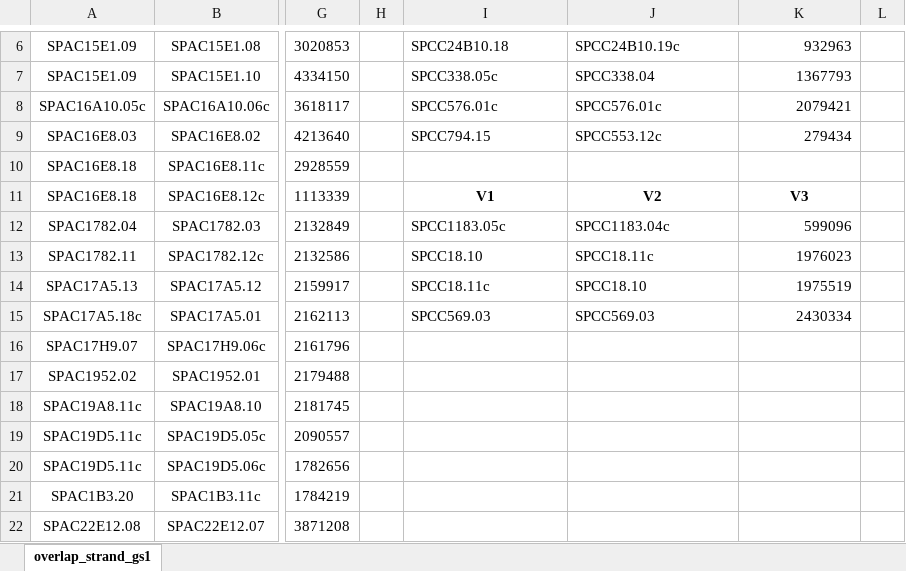
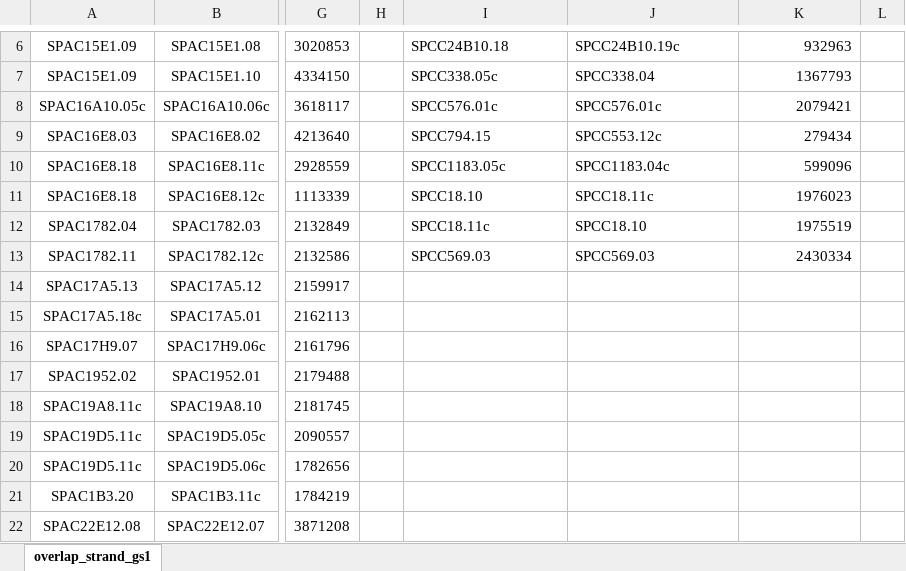
Before and after one commit to soybean-dou/fission_yeast_project, an Excel workbook: fission_yeast_practice/DATA/gs_overlapping_Data_with_sampledata.xlsx, sheet overlap_strand_gs1, drawn as a sheet; only a part is shown, gaps mark what is left out; values as stored, in another font and other column widths than the file's, no borders; conditional formats not drawn; the diff covers the shown part only; the diff names each change by its address in the sheet, - before the commit and + after, or states it on an @@ line.

```diff
--- a/fission_yeast_practice/DATA/gs_overlapping_Data_with_sampledata.xlsx (sheet overlap_strand_gs1)
+++ b/fission_yeast_practice/DATA/gs_overlapping_Data_with_sampledata.xlsx (sheet overlap_strand_gs1)
-I10: (empty)
+I10: SPCC1183.05c
-J10: (empty)
+J10: SPCC1183.04c
-K10: (empty)
+K10: 599096
-I11: V1
+I11: SPCC18.10
-I11:K11 bold: on
+I11:K11 bold: off
-I11:J11 alignment: center
+I11:J11 alignment: left
-J11: V2
+J11: SPCC18.11c
-K11: V3
+K11: 1976023
-K11 alignment: center
+K11 alignment: right
-I12: SPCC1183.05c
+I12: SPCC18.11c
-J12: SPCC1183.04c
+J12: SPCC18.10
-K12: 599096
+K12: 1975519
-I13: SPCC18.10
+I13: SPCC569.03
-J13: SPCC18.11c
+J13: SPCC569.03
-K13: 1976023
+K13: 2430334
-I14: SPCC18.11c
+I14: (empty)
-J14: SPCC18.10
+J14: (empty)
-K14: 1975519
+K14: (empty)
-I15: SPCC569.03
+I15: (empty)
-J15: SPCC569.03
+J15: (empty)
-K15: 2430334
+K15: (empty)
```
Also changed, not shown: 7 added rows, 2 removed rows, 42 edited cells and cell formats elsewhere in this sheet, 10 other files.
